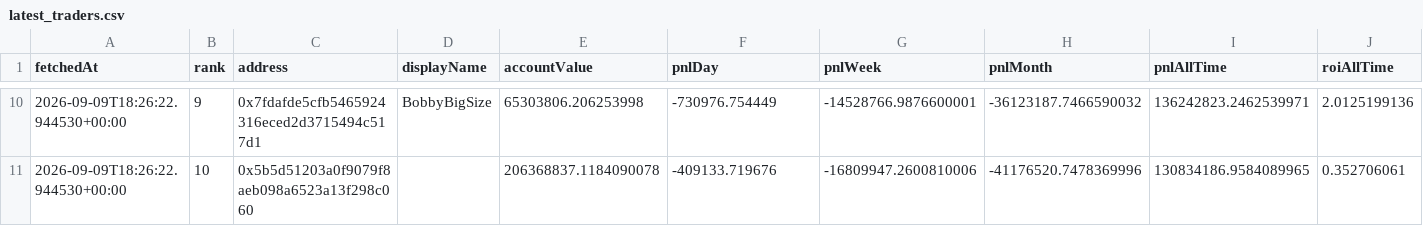
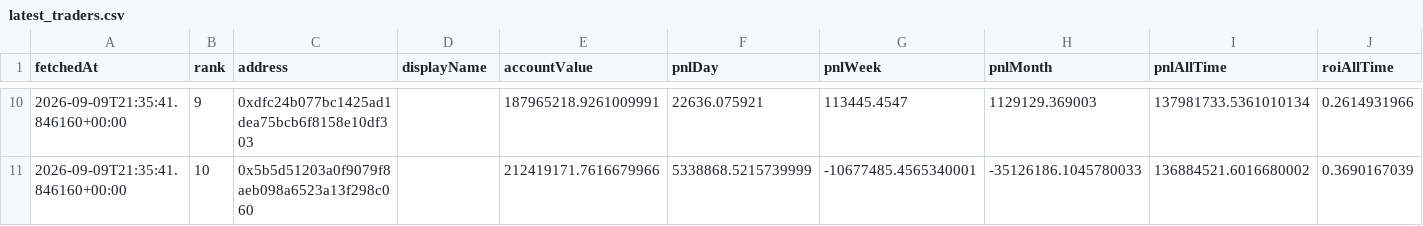
Before and after one commit to kushagra93/hl-top-traders, a CSV file: latest_traders.csv, drawn as a sheet; only a part is shown, gaps mark what is left out; the diff covers the shown part only; the diff names each change by its address in the sheet, - before the commit and + after, or states it on an @@ line.

```diff
--- a/latest_traders.csv
+++ b/latest_traders.csv
-A10:A11 (fetchedAt): 2026-09-09T18:26:22.944530+00:00
+A10:A11 (fetchedAt): 2026-09-09T21:35:41.846160+00:00
-C10 (address): 0x7fdafde5cfb5465924316eced2d3715494c517d1
+C10 (address): 0xdfc24b077bc1425ad1dea75bcb6f8158e10df303
-D10 (displayName): BobbyBigSize
+D10 (displayName): (empty)
-E10 (accountValue): 65303806.206253998
+E10 (accountValue): 187965218.9261009991
-F10 (pnlDay): -730976.754449
+F10 (pnlDay): 22636.075921
-G10 (pnlWeek): -14528766.9876600001
+G10 (pnlWeek): 113445.4547
-H10 (pnlMonth): -36123187.7466590032
+H10 (pnlMonth): 1129129.369003
-I10 (pnlAllTime): 136242823.2462539971
+I10 (pnlAllTime): 137981733.5361010134
-J10 (roiAllTime): 2.0125199136
+J10 (roiAllTime): 0.2614931966
-E11 (accountValue): 206368837.1184090078
+E11 (accountValue): 212419171.7616679966
-F11 (pnlDay): -409133.719676
+F11 (pnlDay): 5338868.5215739999
-G11 (pnlWeek): -16809947.2600810006
+G11 (pnlWeek): -10677485.4565340001
-H11 (pnlMonth): -41176520.7478369996
+H11 (pnlMonth): -35126186.1045780033
-I11 (pnlAllTime): 130834186.9584089965
+I11 (pnlAllTime): 136884521.6016680002
-J11 (roiAllTime): 0.352706061
+J11 (roiAllTime): 0.3690167039
```
Also changed, not shown: 60 edited cells elsewhere in this file, latest_positions.csv, 1 other file.
